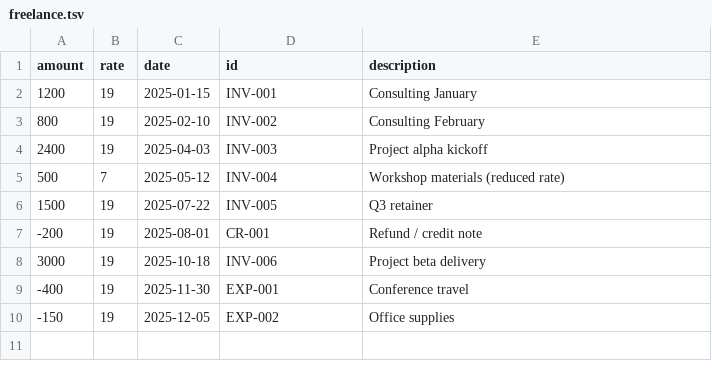
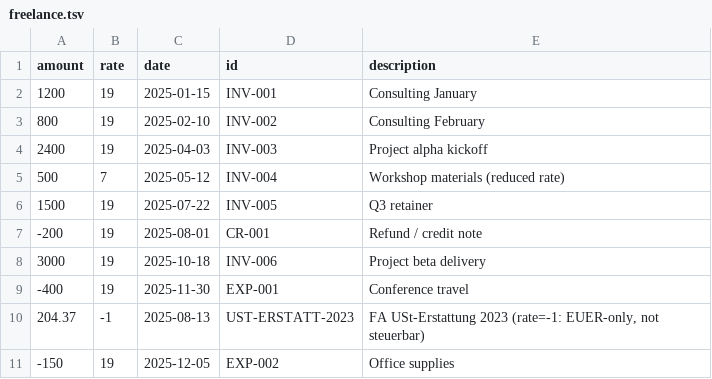
Before and after one commit to capocasa/viking, a TSV file: example/freelance.tsv, drawn as a sheet; the diff names each change by its address in the sheet, - before the commit and + after, or states it on an @@ line.

Commit message:
ust: valid Nullmeldung + rate=-1 sentinel for nicht-steuerbar rows

```diff
--- a/example/freelance.tsv
+++ b/example/freelance.tsv
+row 10: 204.37 | -1 | 2025-08-13 | UST-ERSTATT-2023 | FA USt-Erstattung 2023 (rate=-1: EUER-only, not steuerbar)
```
Also changed, not shown: 5 other files.
